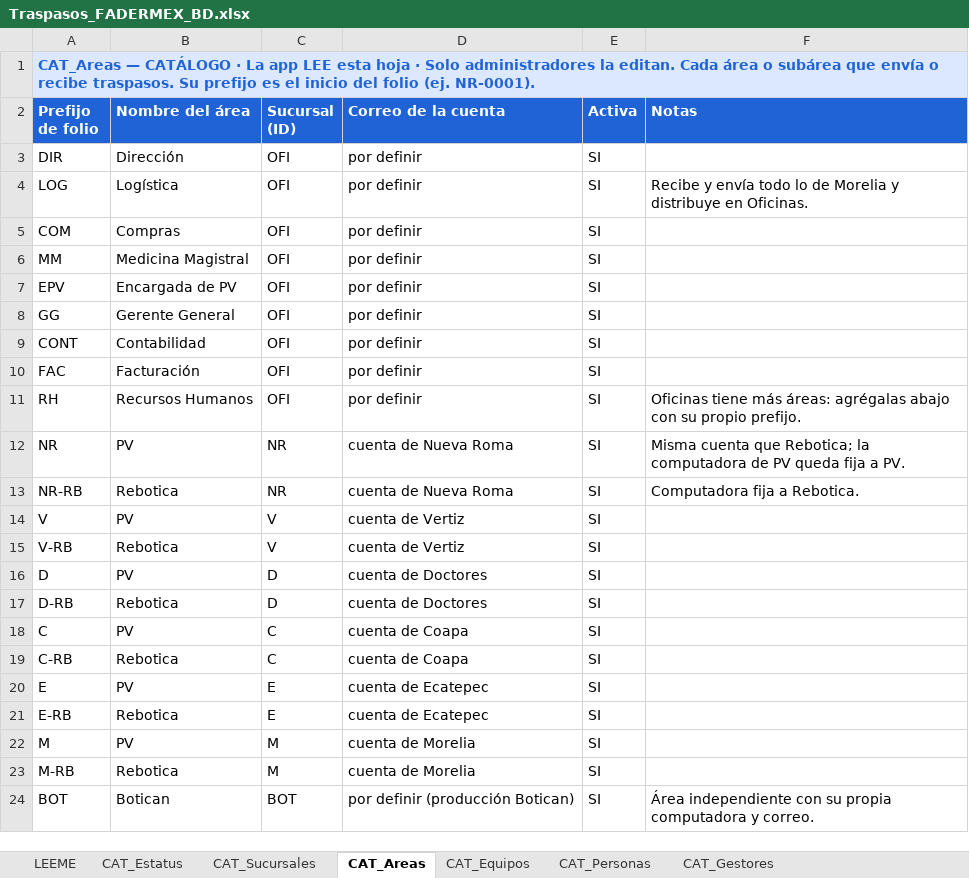
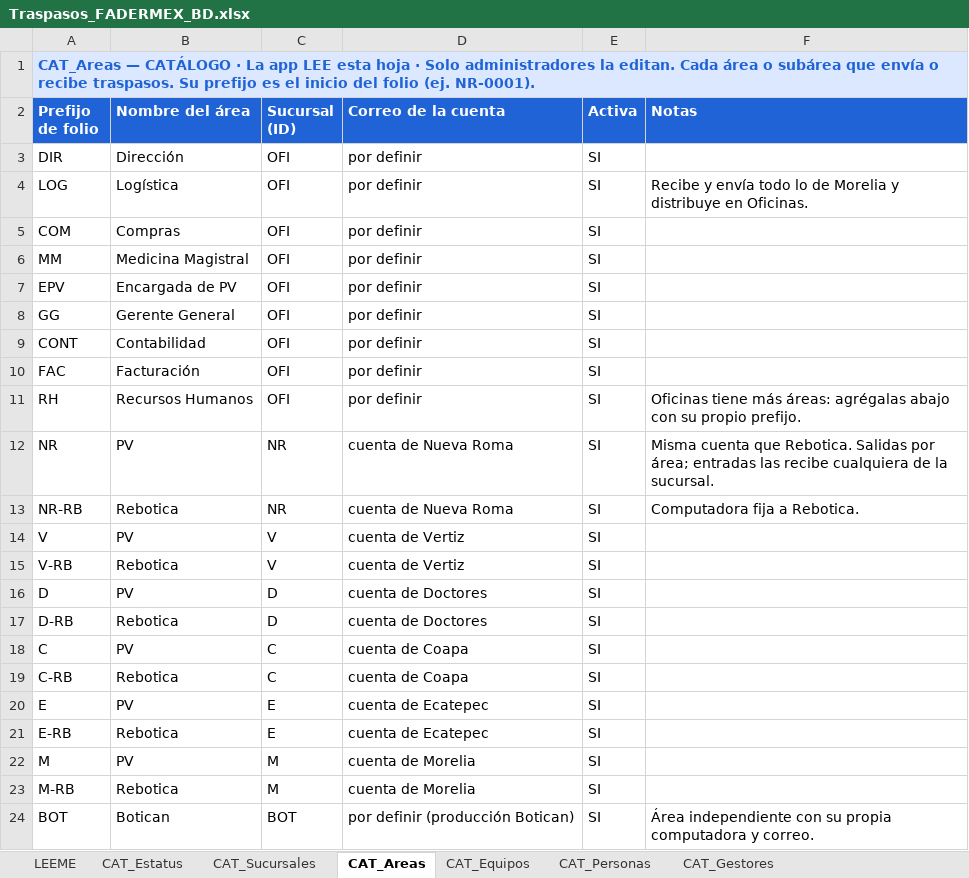
Before and after one commit to Logisitica-Araujo/logistica, an Excel workbook: traspasos/Traspasos_FADERMEX_BD.xlsx, sheet CAT_Areas, drawn as a sheet; values as stored, in another font and other column widths than the file's, no borders; the diff names each change by its address in the sheet, - before the commit and + after, or states it on an @@ line.

```diff
--- a/traspasos/Traspasos_FADERMEX_BD.xlsx (sheet CAT_Areas)
+++ b/traspasos/Traspasos_FADERMEX_BD.xlsx (sheet CAT_Areas)
-F12 (Notas): …cuenta que Rebotica; la computadora de PV queda fija a PV.
+F12 (Notas): …cuenta que Rebotica. Salidas por área; entradas las recibe cualquiera de la sucursal.
```
Also changed, not shown: sheet LEEME, sheet CAT_Estatus, sheet CFG_Ajustes, sheet CAT_Equipos, other sheet tabs, 2 other files.
